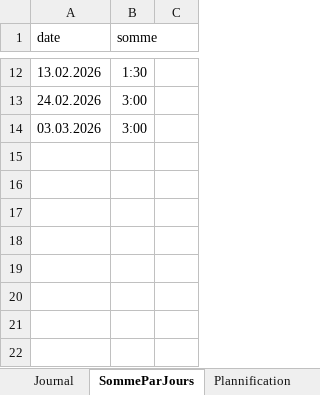
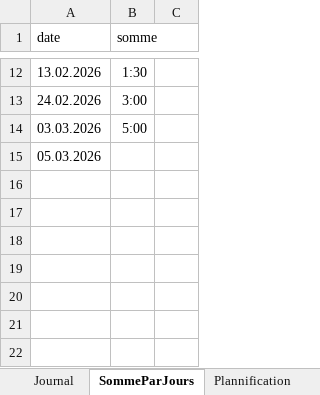
Before and after one commit to Hoferlukaslh/ScholarLog, an Excel workbook: Documentation/HoferL-JournalPlanif-M5.xlsx, sheet SommeParJours, drawn as a sheet; only a part is shown, gaps mark what is left out; values as stored, in another font and other column widths than the file's, no borders; charts and pictures not drawn; the diff names each change by its address in the sheet, - before the commit and + after, or states it on an @@ line.

```diff
--- a/Documentation/HoferL-JournalPlanif-M5.xlsx (sheet SommeParJours)
+++ b/Documentation/HoferL-JournalPlanif-M5.xlsx (sheet SommeParJours)
-B14 (somme): 3:00
+B14 (somme): 5:00
-A15 (date): (empty)
+A15 (date): 05.03.2026
```
Also changed, not shown: sheet Journal, charts or pictures, 29 other files.
